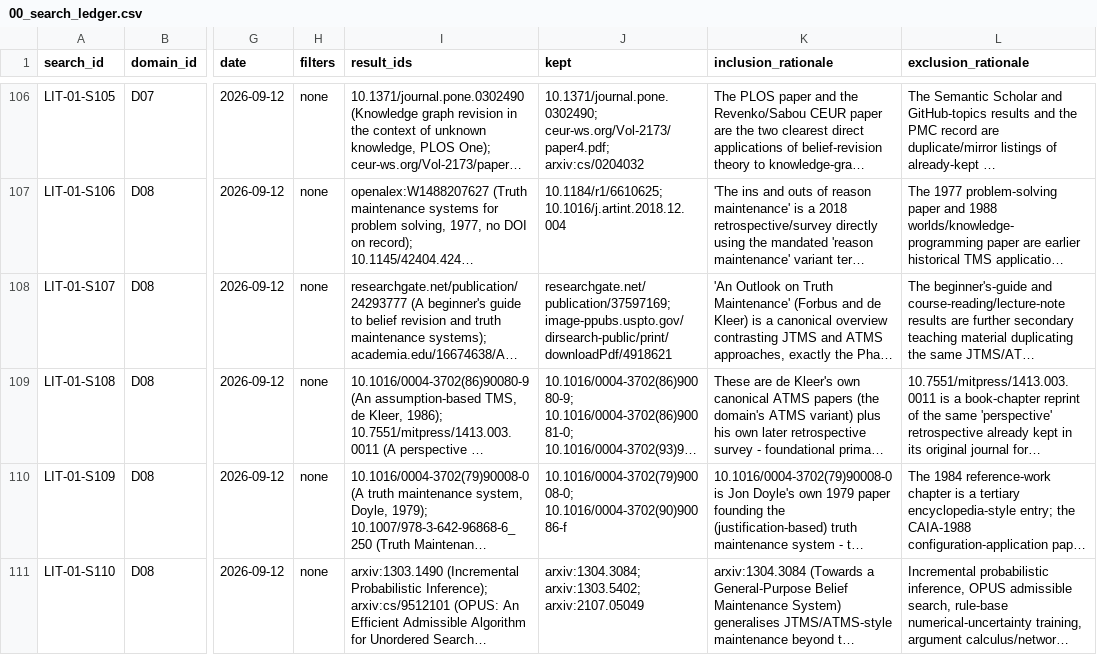
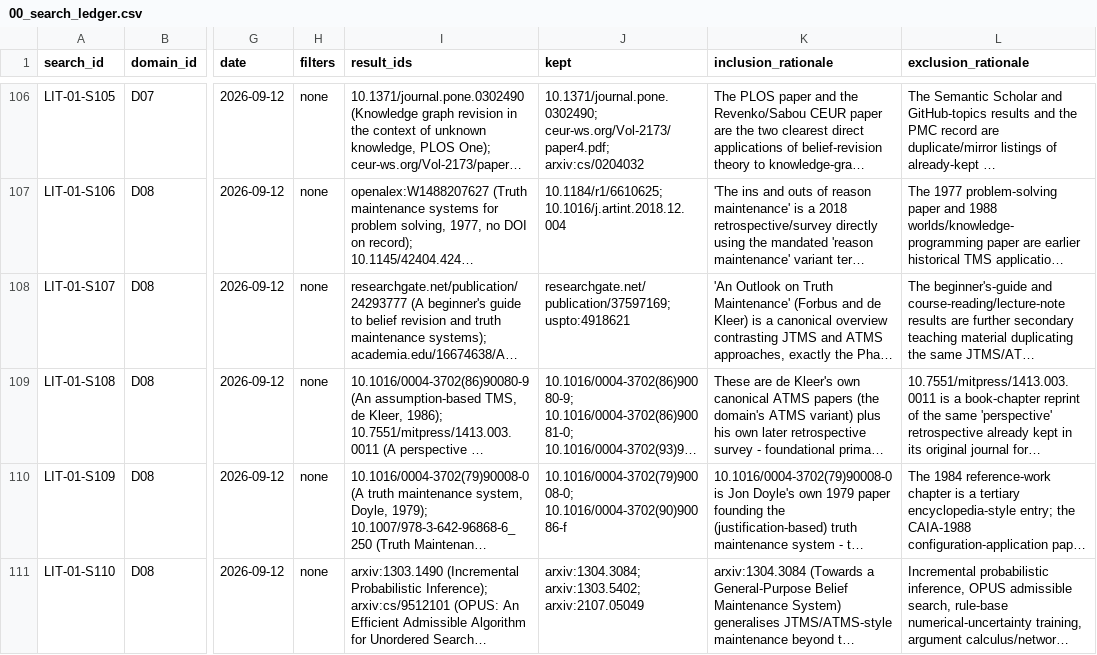
Before and after one commit to therealestmatthew/d-system, a CSV file: research/literature-review/00_search_ledger.csv, drawn as a sheet; only a part is shown, gaps mark what is left out; long unchanged cells end in …; the diff covers the shown part only; the diff names each change by its address in the sheet, - before the commit and + after, or states it on an @@ line.

Commit message:
Fix cycle 1: normalise kept-column identifiers for LIT-01 S3 (S107, S111, S124, S132)
Six kept-column cells across four rows carried bare provider URLs
(image-ppubs.uspto.gov/... and semanticscholar.org/paper/...) while the
source inventory carries the same six sources under scheme-prefixed form
(uspto:NNNNNNN, semanticscholar:<paperId>). LIT-01 G's third measurement
does a literal string match, so the mismatch reported these six as absent
from the inventory when all six are present. Rewrote only field index 9
(kept) on these four rows; every other field, row, and file is untouched,
including the semanticscholar.org/paper/... values in S052/S062/S082/S093,
which the inventory already carries in URL form and must not be touched.

```diff
--- a/research/literature-review/00_search_ledger.csv
+++ b/research/literature-review/00_search_ledger.csv
-J108 (kept): researchgate.net/publication/37597169; image-ppubs.uspto.gov/dirsearch-public/print/downloadPdf/4918621
+J108 (kept): researchgate.net/publication/37597169; uspto:4918621
```
Also changed, not shown: 3 edited cells elsewhere in this file.
